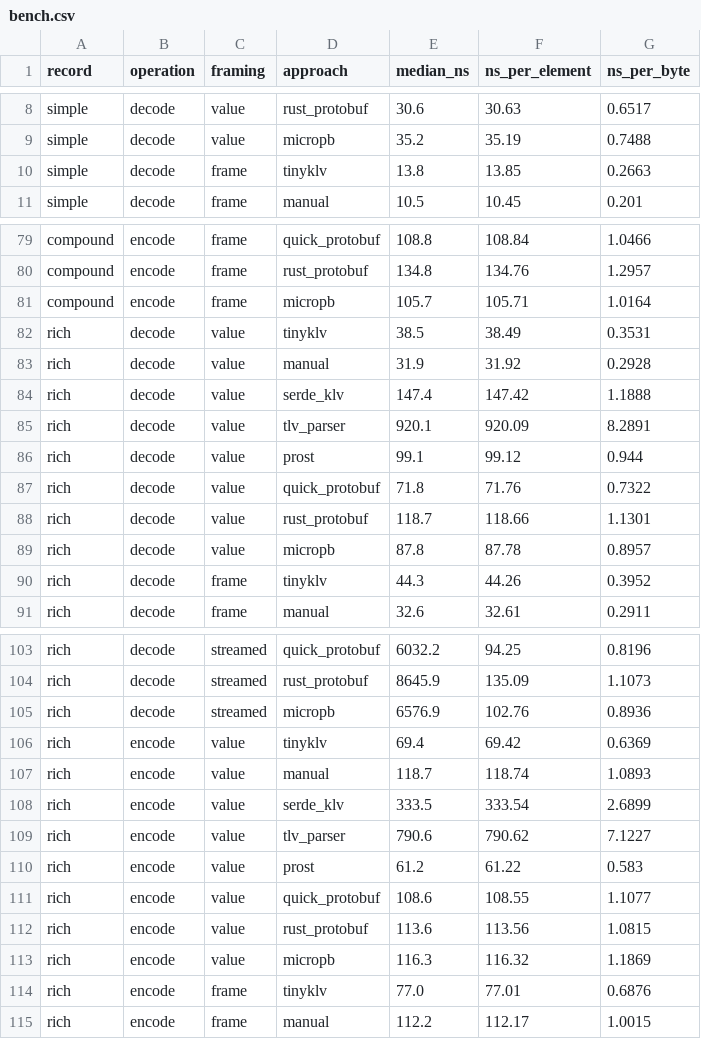
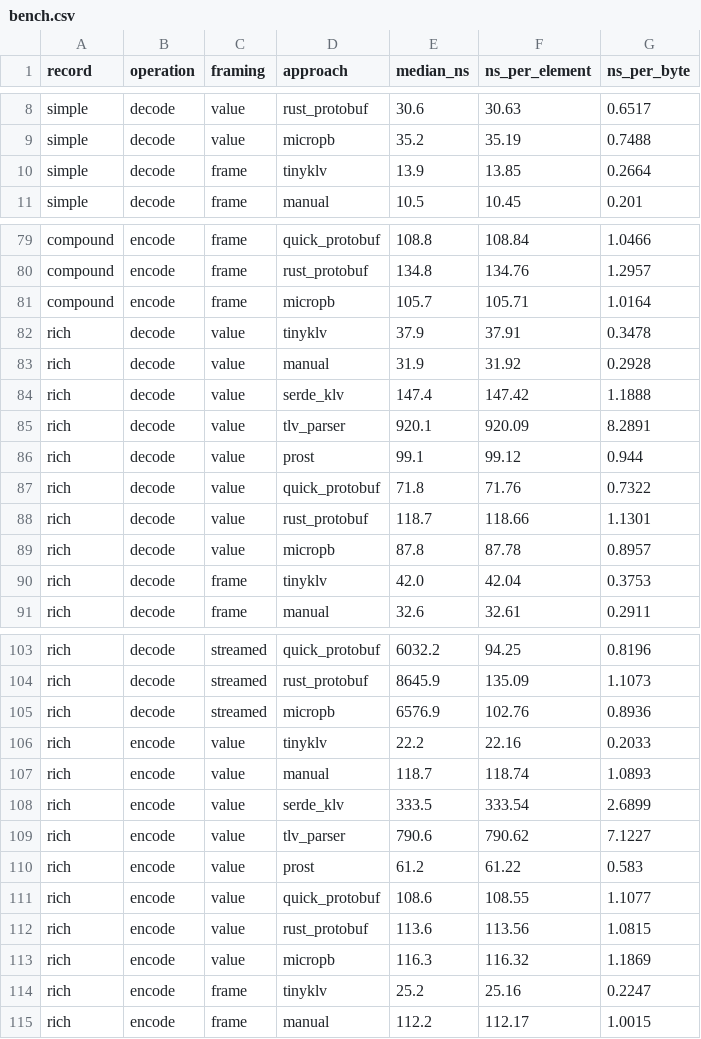
Before and after one commit to arpadav/tinyklv, a CSV file: benches/bench.csv, drawn as a sheet; only a part is shown, gaps mark what is left out; the diff covers the shown part only.

```diff
--- a/benches/bench.csv
+++ b/benches/bench.csv
@@ -9,3 +9,3 @@ simple,decode,value,rust_protobuf,30.6,30.63,0.6517
 simple,decode,value,micropb,35.2,35.19,0.7488
-simple,decode,frame,tinyklv,13.8,13.85,0.2663
+simple,decode,frame,tinyklv,13.9,13.85,0.2664
 simple,decode,frame,manual,10.5,10.45,0.201
@@ -81,3 +81,3 @@ compound,encode,frame,rust_protobuf,134.8,134.76,1.2957
 compound,encode,frame,micropb,105.7,105.71,1.0164
-rich,decode,value,tinyklv,38.5,38.49,0.3531
+rich,decode,value,tinyklv,37.9,37.91,0.3478
 rich,decode,value,manual,31.9,31.92,0.2928
@@ -89,3 +89,3 @@ rich,decode,value,rust_protobuf,118.7,118.66,1.1301
 rich,decode,value,micropb,87.8,87.78,0.8957
-rich,decode,frame,tinyklv,44.3,44.26,0.3952
+rich,decode,frame,tinyklv,42.0,42.04,0.3753
 rich,decode,frame,manual,32.6,32.61,0.2911
@@ -105,3 +105,3 @@ rich,decode,streamed,rust_protobuf,8645.9,135.09,1.1073
 rich,decode,streamed,micropb,6576.9,102.76,0.8936
-rich,encode,value,tinyklv,69.4,69.42,0.6369
+rich,encode,value,tinyklv,22.2,22.16,0.2033
 rich,encode,value,manual,118.7,118.74,1.0893
@@ -113,3 +113,3 @@ rich,encode,value,rust_protobuf,113.6,113.56,1.0815
 rich,encode,value,micropb,116.3,116.32,1.1869
-rich,encode,frame,tinyklv,77.0,77.01,0.6876
+rich,encode,frame,tinyklv,25.2,25.16,0.2247
 rich,encode,frame,manual,112.2,112.17,1.0015
```
Also changed, not shown: 45 edited cells elsewhere in this file, 7 other files.
